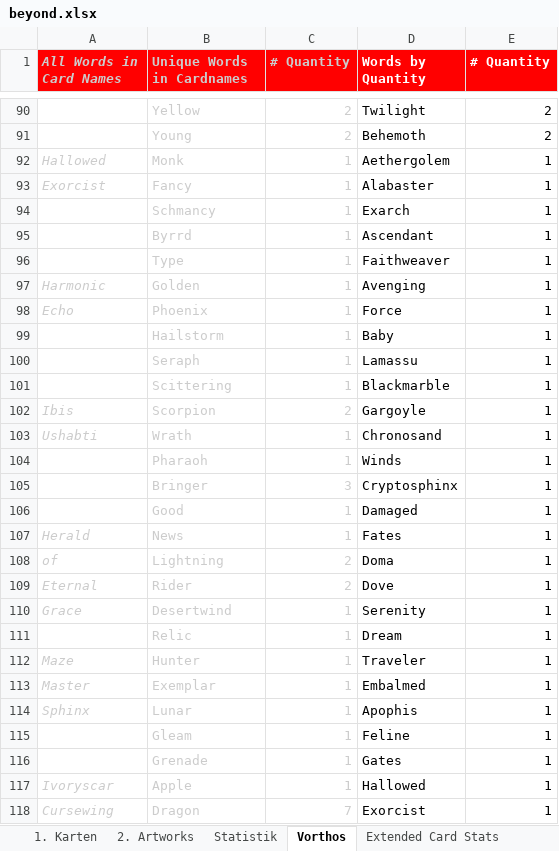
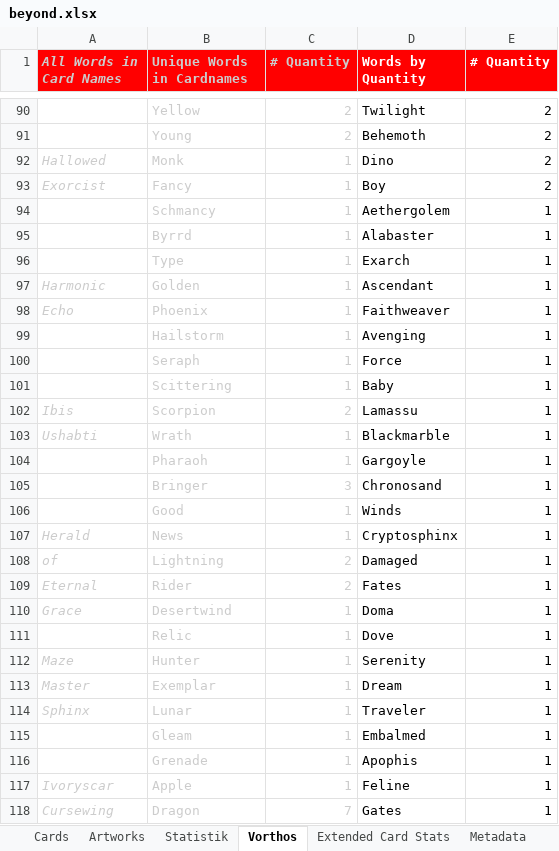
Before and after one commit to nonbiristudios/shardsofbeyond, an Excel workbook: card-data/beyond.xlsx, sheet Vorthos, drawn as a sheet; only a part is shown, gaps mark what is left out; values as stored, in another font and other column widths than the file's, no borders; charts and pictures not drawn; the diff covers the shown part only; the diff names each change by its address in the sheet, - before the commit and + after, or states it on an @@ line.

```diff
--- a/card-data/beyond.xlsx (sheet Vorthos)
+++ b/card-data/beyond.xlsx (sheet Vorthos)
-sheet tab: 1. Karten
+sheet tab: Cards
-sheet tab: 2. Artworks
+sheet tab: Artworks
-D92 (Words by Quantity): Aethergolem
+D92 (Words by Quantity): Dino
-E92:E93 (# Quantity): 1
+E92:E93 (# Quantity): 2
-D93 (Words by Quantity): Alabaster
+D93 (Words by Quantity): Boy
-D94 (Words by Quantity): Exarch
+D94 (Words by Quantity): Aethergolem
-D95 (Words by Quantity): Ascendant
+D95 (Words by Quantity): Alabaster
-D96 (Words by Quantity): Faithweaver
+D96 (Words by Quantity): Exarch
-D97 (Words by Quantity): Avenging
+D97 (Words by Quantity): Ascendant
-D98 (Words by Quantity): Force
+D98 (Words by Quantity): Faithweaver
-D99 (Words by Quantity): Baby
+D99 (Words by Quantity): Avenging
-D100 (Words by Quantity): Lamassu
+D100 (Words by Quantity): Force
-D101 (Words by Quantity): Blackmarble
+D101 (Words by Quantity): Baby
-D102 (Words by Quantity): Gargoyle
+D102 (Words by Quantity): Lamassu
-D103 (Words by Quantity): Chronosand
+D103 (Words by Quantity): Blackmarble
-D104 (Words by Quantity): Winds
+D104 (Words by Quantity): Gargoyle
-D105 (Words by Quantity): Cryptosphinx
+D105 (Words by Quantity): Chronosand
-D106 (Words by Quantity): Damaged
+D106 (Words by Quantity): Winds
-D107 (Words by Quantity): Fates
+D107 (Words by Quantity): Cryptosphinx
-D108 (Words by Quantity): Doma
+D108 (Words by Quantity): Damaged
-D109 (Words by Quantity): Dove
+D109 (Words by Quantity): Fates
-D110 (Words by Quantity): Serenity
+D110 (Words by Quantity): Doma
-D111 (Words by Quantity): Dream
+D111 (Words by Quantity): Dove
-D112 (Words by Quantity): Traveler
+D112 (Words by Quantity): Serenity
-D113 (Words by Quantity): Embalmed
+D113 (Words by Quantity): Dream
-D114 (Words by Quantity): Apophis
+D114 (Words by Quantity): Traveler
-D115 (Words by Quantity): Feline
+D115 (Words by Quantity): Embalmed
-D116 (Words by Quantity): Gates
+D116 (Words by Quantity): Apophis
-D117 (Words by Quantity): Hallowed
+D117 (Words by Quantity): Feline
-D118 (Words by Quantity): Exorcist
+D118 (Words by Quantity): Gates
```
Also changed, not shown: 57 added rows, 15 removed rows, 988 edited cells and cell formats elsewhere in this sheet, sheet Cards, sheet Statistik, sheet Extended Card Stats, sheet Starter Decks, sheet Metadata, formulas that keep their value, charts or pictures, 4 other files.
